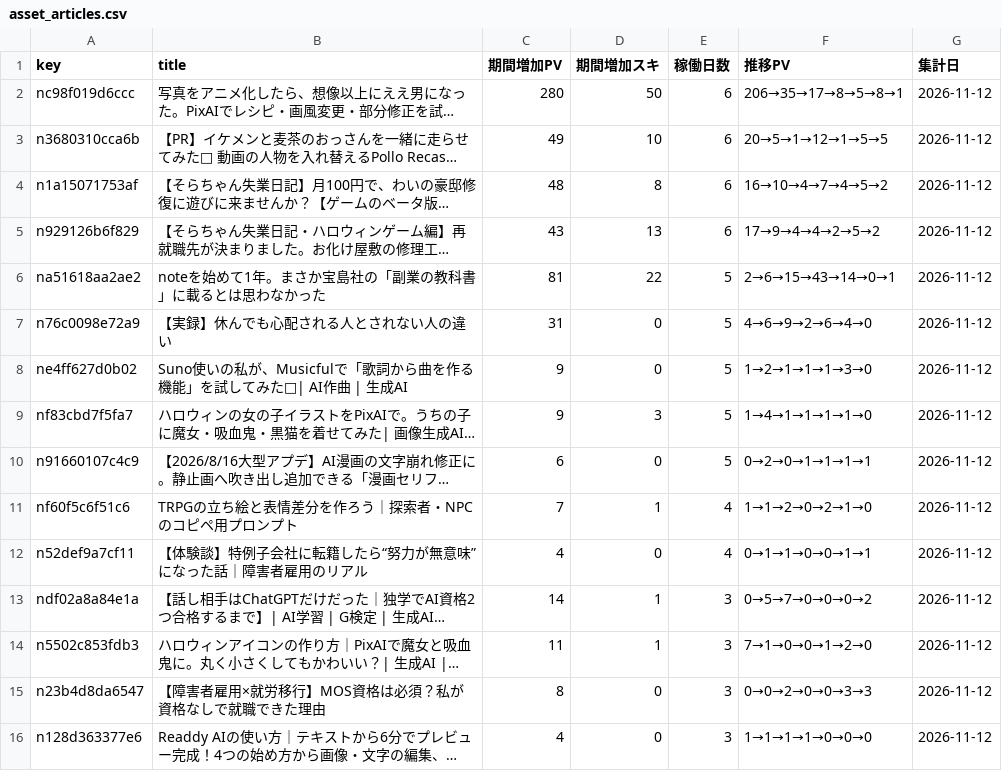
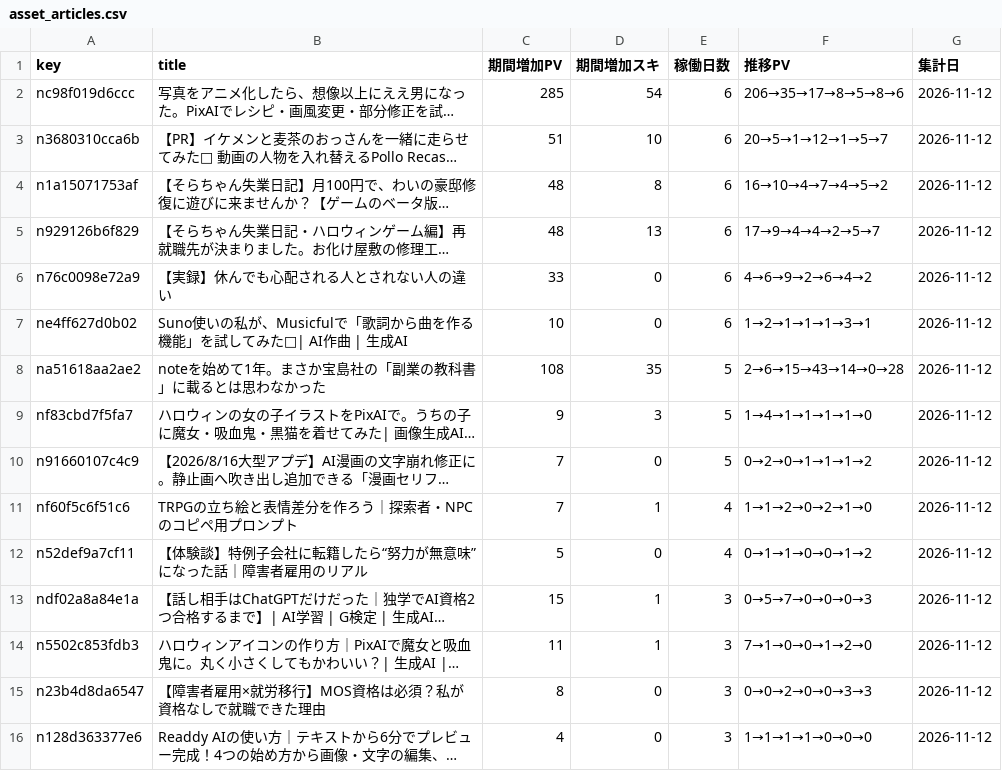
Before and after one commit to coolboylovegirl-byte/note-stats-dashboard, a CSV file: data/asset_articles.csv, drawn as a sheet; only a part is shown; long unchanged cells end in …; removed rows and columns are numbered as before the commit, all else as after; the diff covers the shown part only; the diff names each change by its address in the sheet, - before the commit and + after, or states it on an @@ line.

```diff
--- a/data/asset_articles.csv
+++ b/data/asset_articles.csv
-C2 (期間増加PV): 280
+C2 (期間増加PV): 285
-D2 (期間増加スキ): 50
+D2 (期間増加スキ): 54
-F2 (推移PV): 206→35→17→8→5→8→1
+F2 (推移PV): 206→35→17→8→5→8→6
-C3 (期間増加PV): 49
+C3 (期間増加PV): 51
-F3 (推移PV): 20→5→1→12→1→5→5
+F3 (推移PV): 20→5→1→12→1→5→7
-C5 (期間増加PV): 43
+C5 (期間増加PV): 48
-F5 (推移PV): 17→9→4→4→2→5→2
+F5 (推移PV): 17→9→4→4→2→5→7
-row 6: na51618aa2ae2 | noteを始めて1年。まさか宝島社の「副業の教科書」に載るとは思わなかった | 81 | 22 | 5 | 2→6→15→43→14→0→1 | 2026-11-12
-C6 (期間増加PV): 31
+C6 (期間増加PV): 33
-E6:E7 (稼働日数): 5
+E6:E7 (稼働日数): 6
-F6 (推移PV): 4→6→9→2→6→4→0
+F6 (推移PV): 4→6→9→2→6→4→2
-C7 (期間増加PV): 9
+C7 (期間増加PV): 10
-F7 (推移PV): 1→2→1→1→1→3→0
+F7 (推移PV): 1→2→1→1→1→3→1
+row 8: na51618aa2ae2 | noteを始めて1年。まさか宝島社の「副業の教科書」に載るとは思わなかった | 108 | 35 | 5 | 2→6→15→43→14→0→28 | 2026-11-12
-C10 (期間増加PV): 6
+C10 (期間増加PV): 7
-F10 (推移PV): 0→2→0→1→1→1→1
+F10 (推移PV): 0→2→0→1→1→1→2
-C12 (期間増加PV): 4
+C12 (期間増加PV): 5
-F12 (推移PV): 0→1→1→0→0→1→1
+F12 (推移PV): 0→1→1→0→0→1→2
-C13 (期間増加PV): 14
+C13 (期間増加PV): 15
-F13 (推移PV): 0→5→7→0→0→0→2
+F13 (推移PV): 0→5→7→0→0→0→3
```
Also changed, not shown: 3 added rows and 7 edited cells elsewhere in this file, data/followers.csv, data/monthly_summary.csv, 5 other files.
